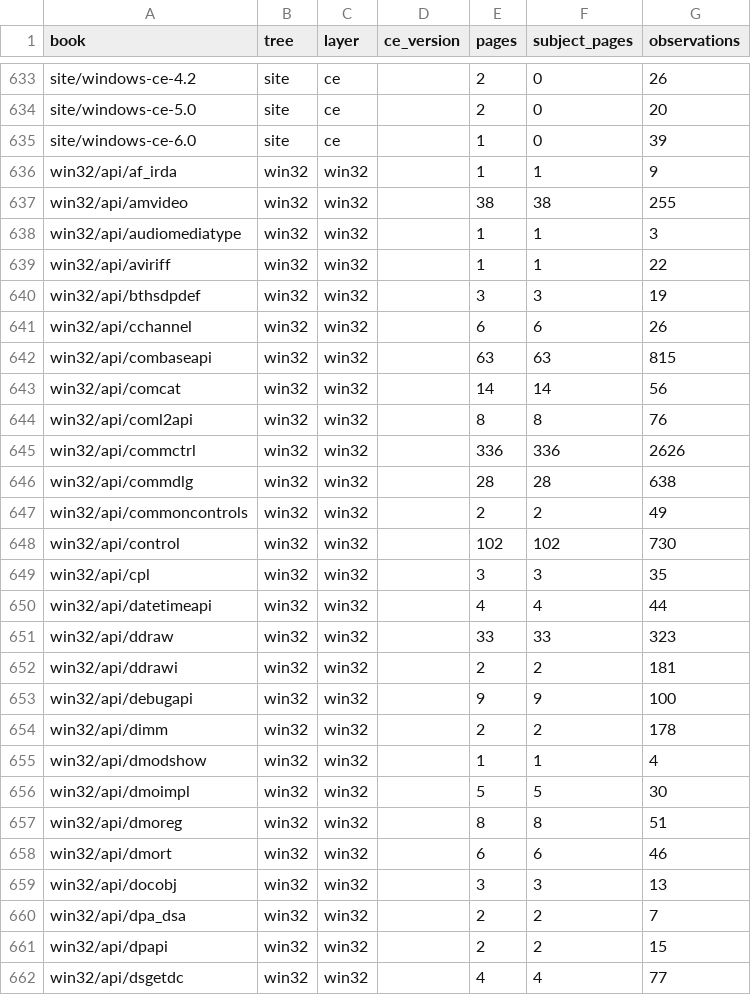
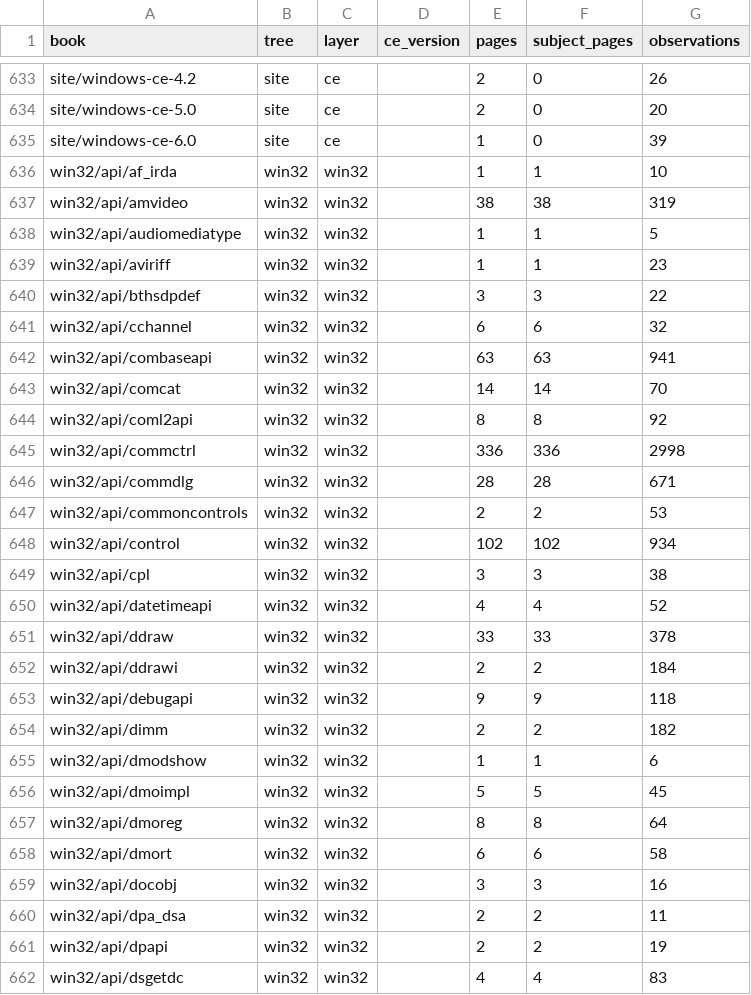
Before and after one commit to kagurasumusun/wince-corpus, a TSV file: kb/reports/coverage.tsv, drawn as a sheet; only a part is shown, gaps mark what is left out; the diff covers the shown part only.

```diff
--- a/kb/reports/coverage.tsv
+++ b/kb/reports/coverage.tsv
@@ -635,28 +635,28 @@ site/windows-ce-5.0	site	ce		2	0	20
 site/windows-ce-6.0	site	ce		1	0	39
-win32/api/af_irda	win32	win32		1	1	9
-win32/api/amvideo	win32	win32		38	38	255
-win32/api/audiomediatype	win32	win32		1	1	3
-win32/api/aviriff	win32	win32		1	1	22
-win32/api/bthsdpdef	win32	win32		3	3	19
-win32/api/cchannel	win32	win32		6	6	26
-win32/api/combaseapi	win32	win32		63	63	815
-win32/api/comcat	win32	win32		14	14	56
-win32/api/coml2api	win32	win32		8	8	76
-win32/api/commctrl	win32	win32		336	336	2626
-win32/api/commdlg	win32	win32		28	28	638
-win32/api/commoncontrols	win32	win32		2	2	49
-win32/api/control	win32	win32		102	102	730
-win32/api/cpl	win32	win32		3	3	35
-win32/api/datetimeapi	win32	win32		4	4	44
-win32/api/ddraw	win32	win32		33	33	323
-win32/api/ddrawi	win32	win32		2	2	181
-win32/api/debugapi	win32	win32		9	9	100
-win32/api/dimm	win32	win32		2	2	178
-win32/api/dmodshow	win32	win32		1	1	4
-win32/api/dmoimpl	win32	win32		5	5	30
-win32/api/dmoreg	win32	win32		8	8	51
-win32/api/dmort	win32	win32		6	6	46
-win32/api/docobj	win32	win32		3	3	13
-win32/api/dpa_dsa	win32	win32		2	2	7
-win32/api/dpapi	win32	win32		2	2	15
-win32/api/dsgetdc	win32	win32		4	4	77
+win32/api/af_irda	win32	win32		1	1	10
+win32/api/amvideo	win32	win32		38	38	319
+win32/api/audiomediatype	win32	win32		1	1	5
+win32/api/aviriff	win32	win32		1	1	23
+win32/api/bthsdpdef	win32	win32		3	3	22
+win32/api/cchannel	win32	win32		6	6	32
+win32/api/combaseapi	win32	win32		63	63	941
+win32/api/comcat	win32	win32		14	14	70
+win32/api/coml2api	win32	win32		8	8	92
+win32/api/commctrl	win32	win32		336	336	2998
+win32/api/commdlg	win32	win32		28	28	671
+win32/api/commoncontrols	win32	win32		2	2	53
+win32/api/control	win32	win32		102	102	934
+win32/api/cpl	win32	win32		3	3	38
+win32/api/datetimeapi	win32	win32		4	4	52
+win32/api/ddraw	win32	win32		33	33	378
+win32/api/ddrawi	win32	win32		2	2	184
+win32/api/debugapi	win32	win32		9	9	118
+win32/api/dimm	win32	win32		2	2	182
+win32/api/dmodshow	win32	win32		1	1	6
+win32/api/dmoimpl	win32	win32		5	5	45
+win32/api/dmoreg	win32	win32		8	8	64
+win32/api/dmort	win32	win32		6	6	58
+win32/api/docobj	win32	win32		3	3	16
+win32/api/dpa_dsa	win32	win32		2	2	11
+win32/api/dpapi	win32	win32		2	2	19
+win32/api/dsgetdc	win32	win32		4	4	83
```
Also changed, not shown: 149 edited cells elsewhere in this file, data/reports/license-audit.tsv, 4 other files.
